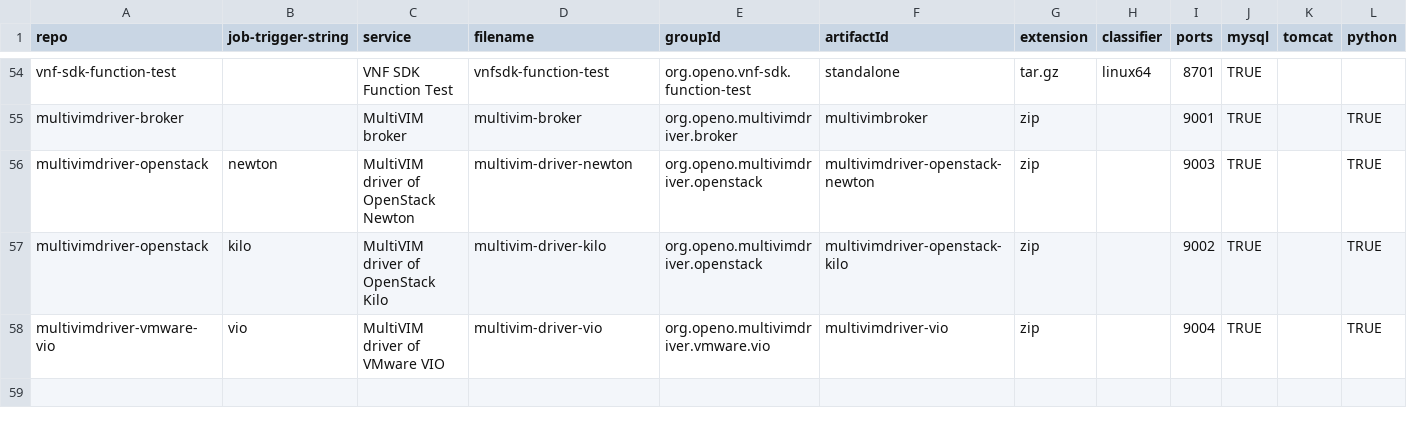
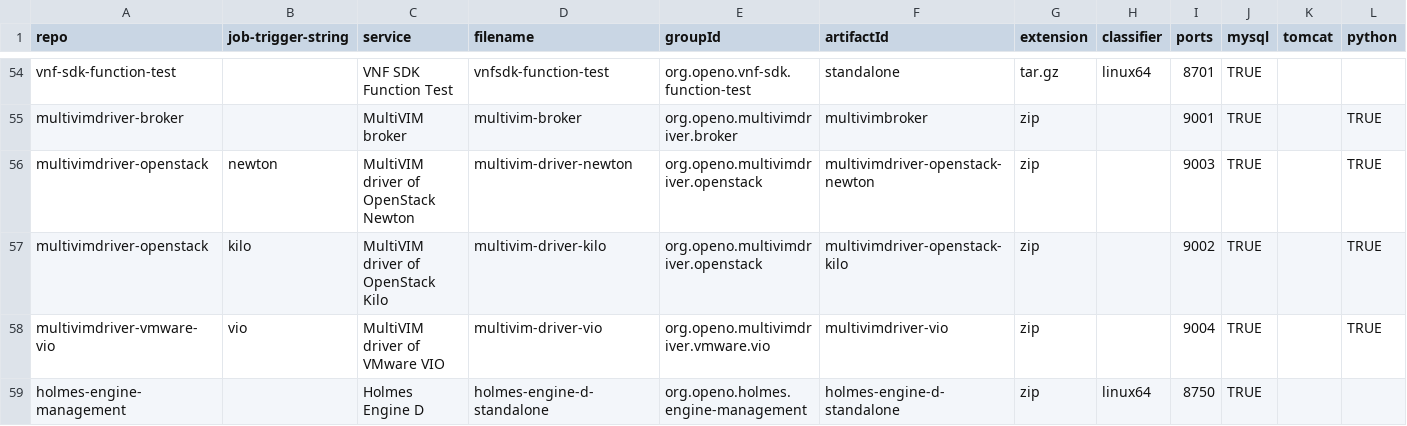
Before and after one commit to open-o/integration, a CSV file: autorelease/binaries.csv, drawn as a sheet; only a part is shown, gaps mark what is left out; rows hold the shown columns only; the diff names each change by its address in the sheet, - before the commit and + after, or states it on an @@ line.

Commit message:
Add docker settings for holmes
Change-Id: I755505defb548e553c8164f3dfccf7151cd11f0e
Issue-ID:HOLMES-44
Signed-off-by: yinggao <gao.ying1@zte.com.cn>
Signed-off-by: Gary Wu <gary.i.wu@huawei.com>

```diff
--- a/autorelease/binaries.csv
+++ b/autorelease/binaries.csv
+row 59: holmes-engine-management |  | Holmes Engine D | holmes-engine-d-standalone | org.openo.holmes.engine-management | holmes-engine-d-standalone | zip | linux64 | 8750 | TRUE
```
Also changed, not shown: 5 other files.
